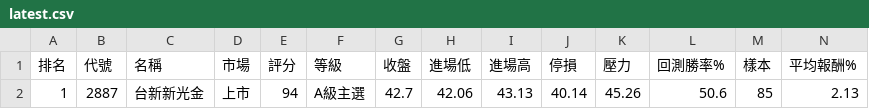
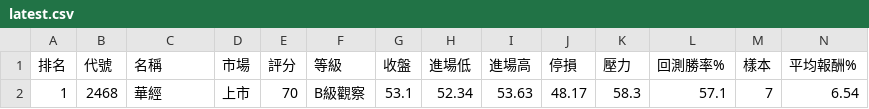
Before and after one commit to poin0917/-tw-stock-radar-cloud, a CSV file: data/latest.csv, drawn as a sheet; only a part is shown; removed rows and columns are numbered as before the commit, all else as after; rows hold the shown columns only; the diff names each change by its address in the sheet, - before the commit and + after, or states it on an @@ line.

```diff
--- a/data/latest.csv
+++ b/data/latest.csv
-row 2: 1 | 2887 | 台新新光金 | 上市 | 94 | A級主選 | 42.7 | 42.06 | 43.13 | 40.14 | 45.26 | 50.6 | 85 | 2.13
+row 2: 1 | 2468 | 華經 | 上市 | 70 | B級觀察 | 53.1 | 52.34 | 53.63 | 48.17 | 58.3 | 57.1 | 7 | 6.54
```
Also changed, not shown: 1 other file.
